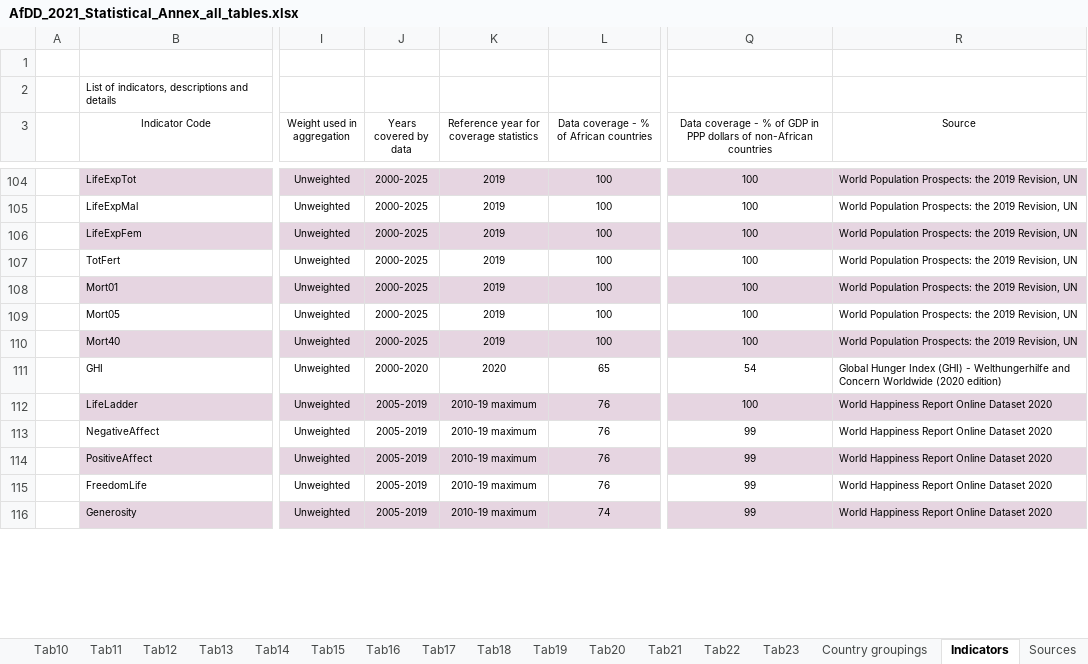
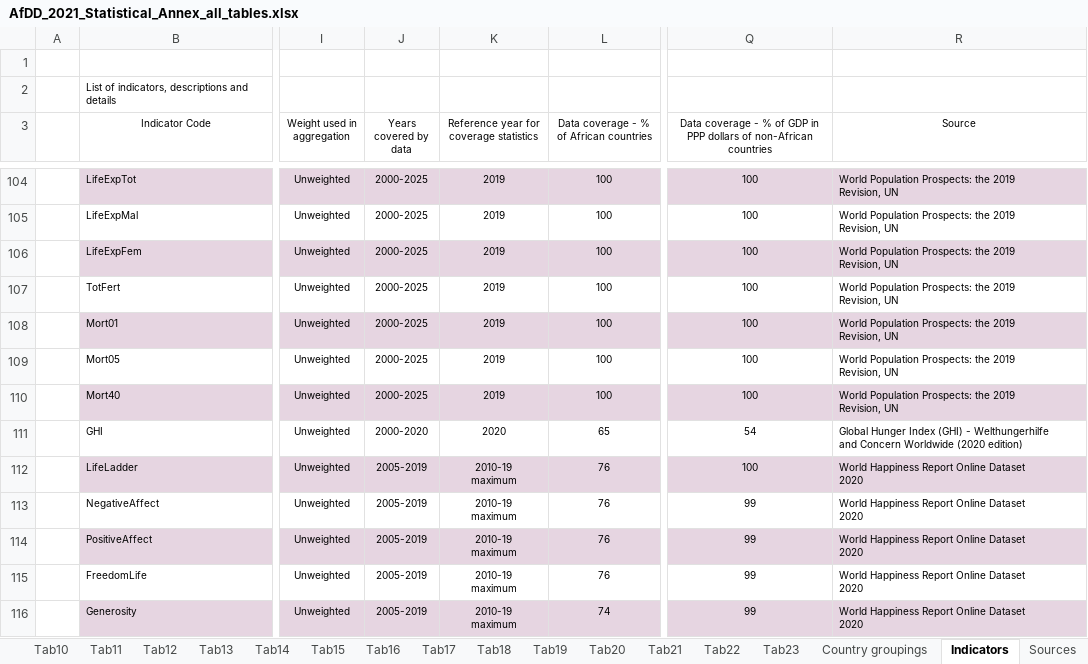
Before and after one commit to AfDDAnnex/AfDDDDAf2021, an Excel workbook: AfDD_2021_Statistical_Annex_all_tables.xlsx, sheet Indicators, drawn as a sheet; only a part is shown, gaps mark what is left out; values as stored, in another font and other column widths than the file's, no borders; table styles not drawn; ↵ is a line break in a cell; the diff covers the shown part only; the diff names each change by its address in the sheet, - before the commit and + after, or states it on an @@ line.

```diff
--- a/AfDD_2021_Statistical_Annex_all_tables.xlsx (sheet Indicators)
+++ b/AfDD_2021_Statistical_Annex_all_tables.xlsx (sheet Indicators)
-R104:R110 (Source): …Revision, UN
+R104:R110 (Source): …Revision, UN
-R111 (Source): …(2020 edition)
+R111 (Source): …(2020 edition)
-K112:K116: 2010-19 maximum
+K112:K116: 2010-19 ↵ maximum
-R112:R116 (Source): World Happiness Report Online Dataset 2020
+R112:R116 (Source): World Happiness Report Online Dataset ↵ 2020
```
Also changed, not shown: 332 edited cells elsewhere in this sheet, sheet Tab23, sheet Tab20.
